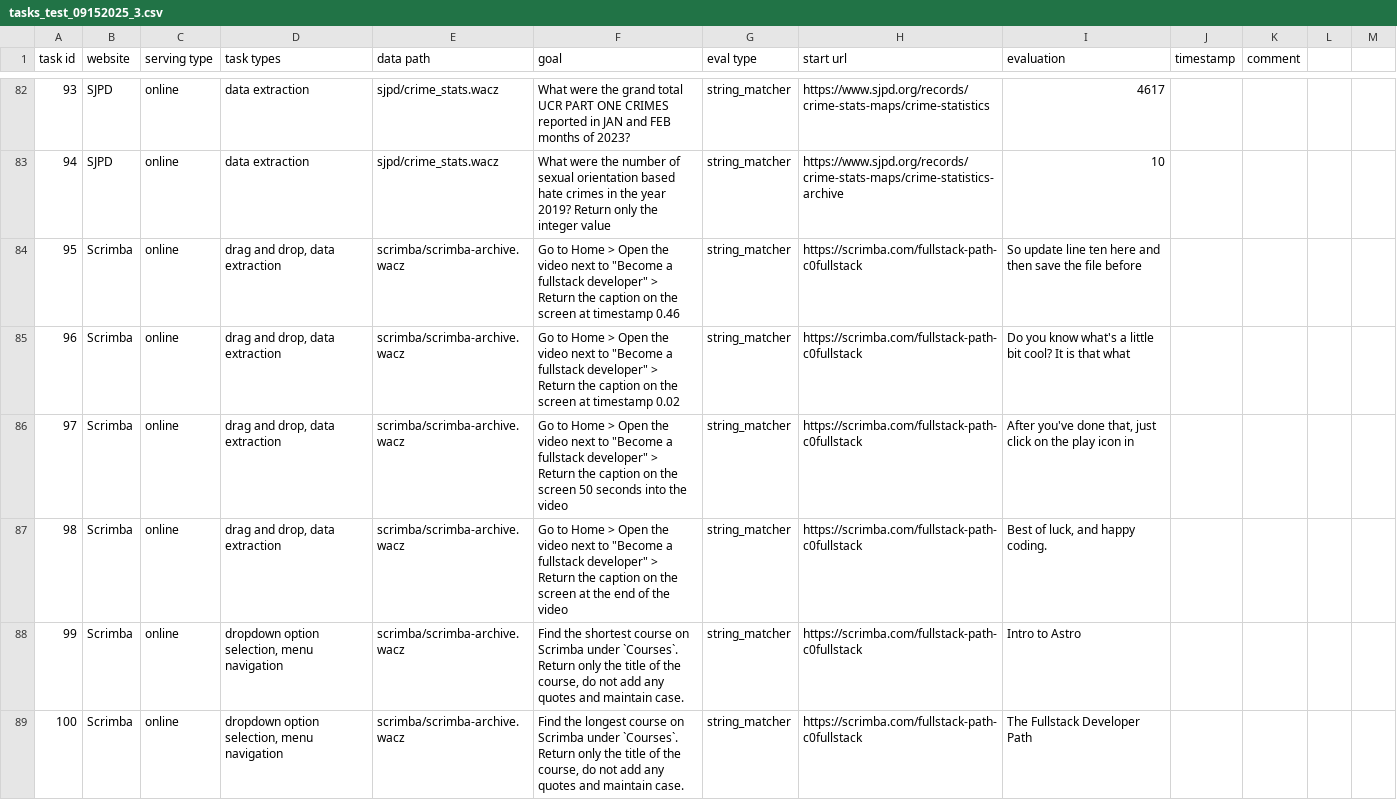
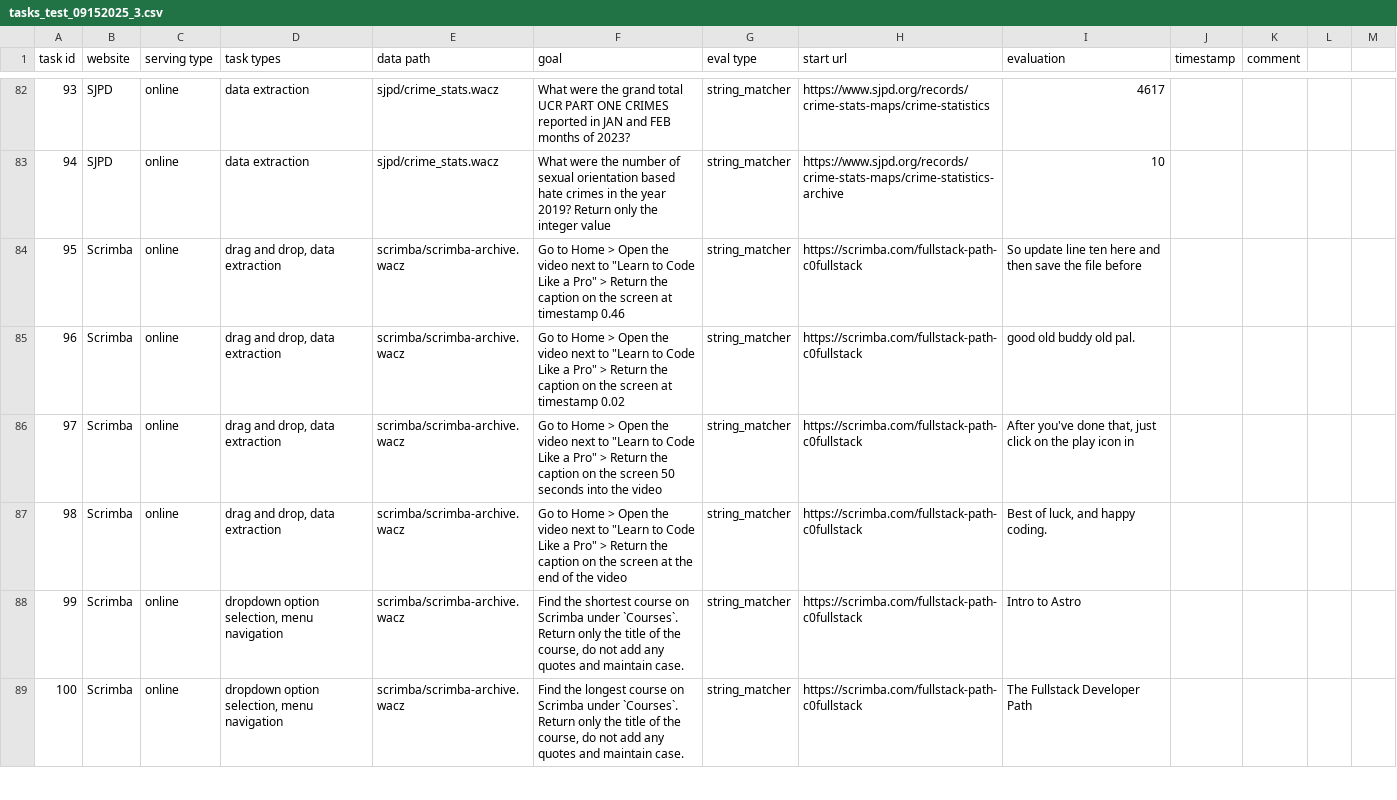
Before and after one commit to sanjari-orb/warc-bench, a CSV file: scripts/csvs/online/tasks_test_09152025_3.csv, drawn as a sheet; only a part is shown, gaps mark what is left out; the diff names each change by its address in the sheet, - before the commit and + after, or states it on an @@ line.

```diff
--- a/scripts/csvs/online/tasks_test_09152025_3.csv
+++ b/scripts/csvs/online/tasks_test_09152025_3.csv
-F84 (goal): …next to "Become a fullstack developer" > Return…
+F84 (goal): …next to "Learn to Code Like a Pro" > Return…
-F85 (goal): …next to "Become a fullstack developer" > Return…
+F85 (goal): …next to "Learn to Code Like a Pro" > Return…
-I85 (evaluation): Do you know what's a little bit cool? It is that what
+I85 (evaluation): good old buddy old pal.
-F86 (goal): …next to "Become a fullstack developer" > Return…
+F86 (goal): …next to "Learn to Code Like a Pro" > Return…
-F87 (goal): …next to "Become a fullstack developer" > Return…
+F87 (goal): …next to "Learn to Code Like a Pro" > Return…
```
Also changed, not shown: 2 other files.
